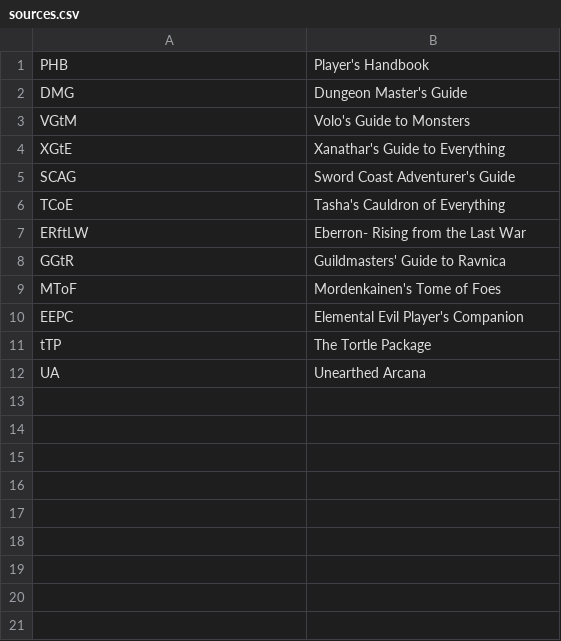
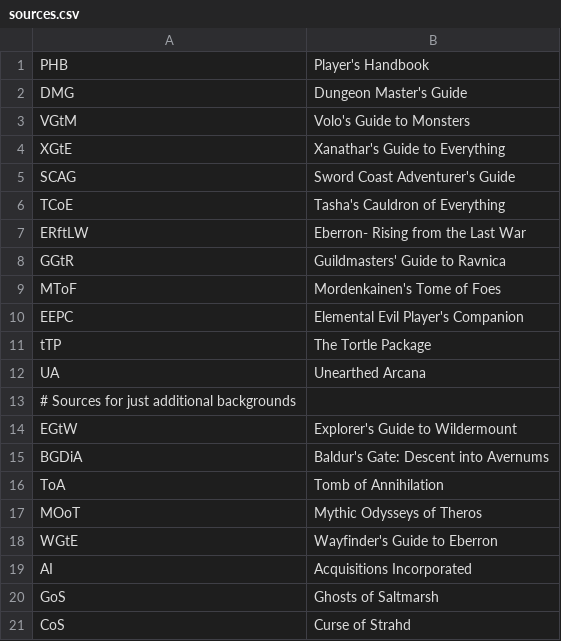
Before and after one commit to iAmMortos/DndCharacterGenerator, a CSV file: data/sources.csv, drawn as a sheet; the diff names each change by its address in the sheet, - before the commit and + after, or states it on an @@ line.

Commit message:
Added data for player backgrounds. Additional sources added (used only by backgrounds) for potential later addition to UI

```diff
--- a/data/sources.csv
+++ b/data/sources.csv
+row 13: # Sources for just additional backgrounds
+row 14: EGtW | Explorer's Guide to Wildermount
+row 15: BGDiA | Baldur's Gate: Descent into Avernums
+row 16: ToA | Tomb of Annihilation
+row 17: MOoT | Mythic Odysseys of Theros
+row 18: WGtE | Wayfinder's Guide to Eberron
+row 19: AI | Acquisitions Incorporated
+row 20: GoS | Ghosts of Saltmarsh
+row 21: CoS | Curse of Strahd
```
Also changed, not shown: 1 other file.
